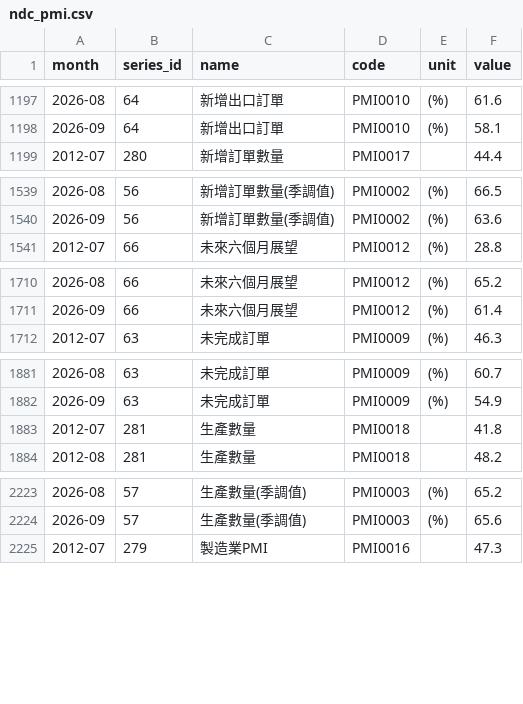
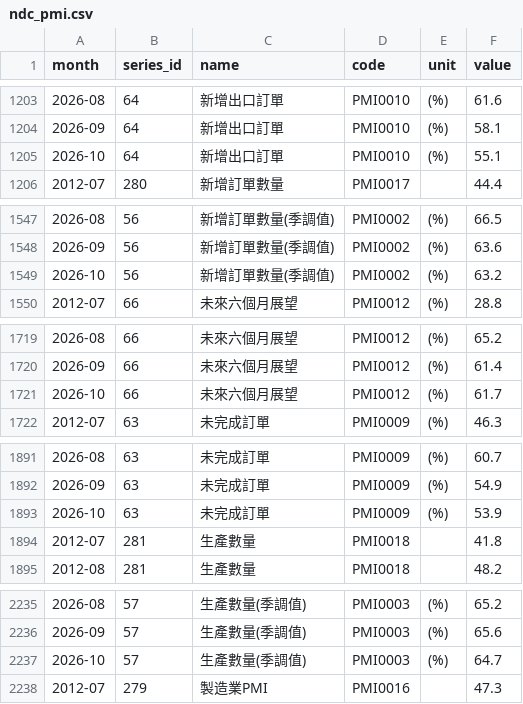
Before and after one commit to higumalu/taiex-pulse, a CSV file: ndc_pmi.csv, drawn as a sheet; only a part is shown, gaps mark what is left out; the diff covers the shown part only; the diff names each change by its address in the sheet, - before the commit and + after, or states it on an @@ line.

```diff
--- a/ndc_pmi.csv
+++ b/ndc_pmi.csv
+row 1205: 2026-10 | 64 | 新增出口訂單 | PMI0010 | (%) | 55.1
+row 1549: 2026-10 | 56 | 新增訂單數量(季調值) | PMI0002 | (%) | 63.2
+row 1721: 2026-10 | 66 | 未來六個月展望 | PMI0012 | (%) | 61.7
+row 1893: 2026-10 | 63 | 未完成訂單 | PMI0009 | (%) | 53.9
+row 2237: 2026-10 | 57 | 生產數量(季調值) | PMI0003 | (%) | 64.7
```
Also changed, not shown: 11 added rows elsewhere in this file, ndc_nmi.csv, taiex.csv, 5 other files.
